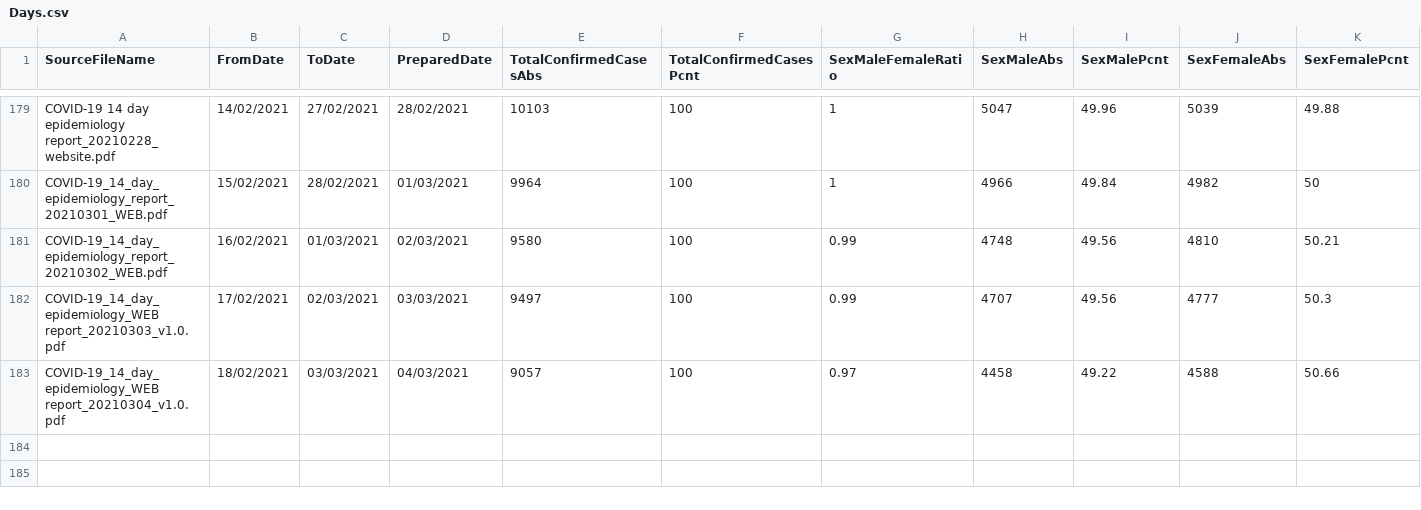
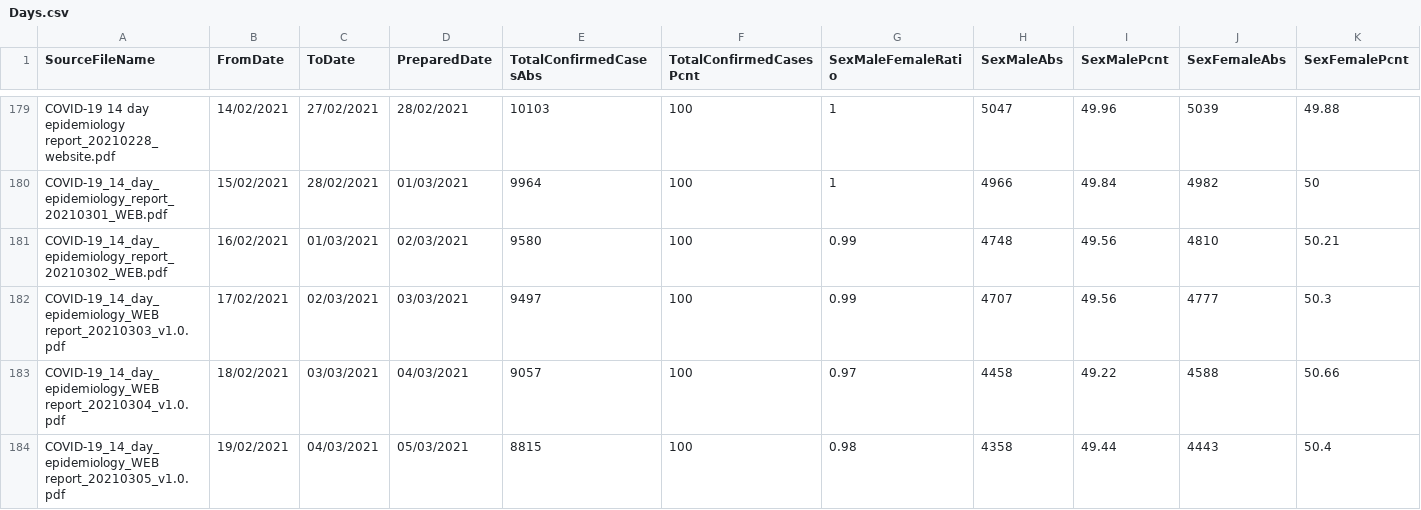
Before and after one commit to CatsAgainstCovid/IrelandCovidData, a CSV file: Outputs/DailyEpidemiology/Days.csv, drawn as a sheet; only a part is shown, gaps mark what is left out; rows hold the shown columns only; the diff names each change by its address in the sheet, - before the commit and + after, or states it on an @@ line.

```diff
--- a/Outputs/DailyEpidemiology/Days.csv
+++ b/Outputs/DailyEpidemiology/Days.csv
+row 184: COVID-19_14_day_epidemiology_WEB report_20210305_v1.0.pdf | 19/02/2021 | 04/03/2021 | 05/03/2021 | 8815 | 100 | 0.98 | 4358 | 49.44 | 4443 | 50.4
```
Also changed, not shown: 3 other files.
